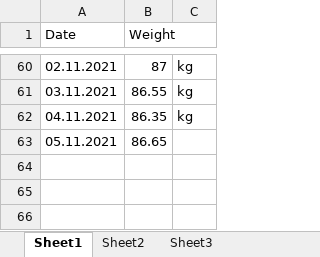
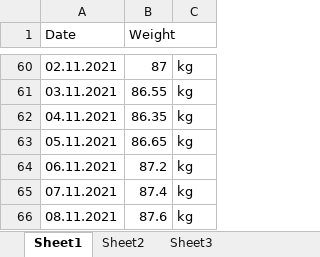
Before and after one commit to west32/all-code, an Excel workbook: MOSH Course/weight3.xlsx, sheet Sheet1, drawn as a sheet; only a part is shown, gaps mark what is left out; values as stored, in another font and other column widths than the file's, no borders; charts and pictures not drawn; the diff names each change by its address in the sheet, - before the commit and + after, or states it on an @@ line.

```diff
--- a/MOSH Course/weight3.xlsx (sheet Sheet1)
+++ b/MOSH Course/weight3.xlsx (sheet Sheet1)
-C63: (empty)
+C63: kg
+row 64: 06.11.2021 | 87.2 | kg
+row 65: 07.11.2021 | 87.4 | kg
+row 66: 08.11.2021 | 87.6 | kg
```
Also changed, not shown: charts or pictures, 1 other file.
